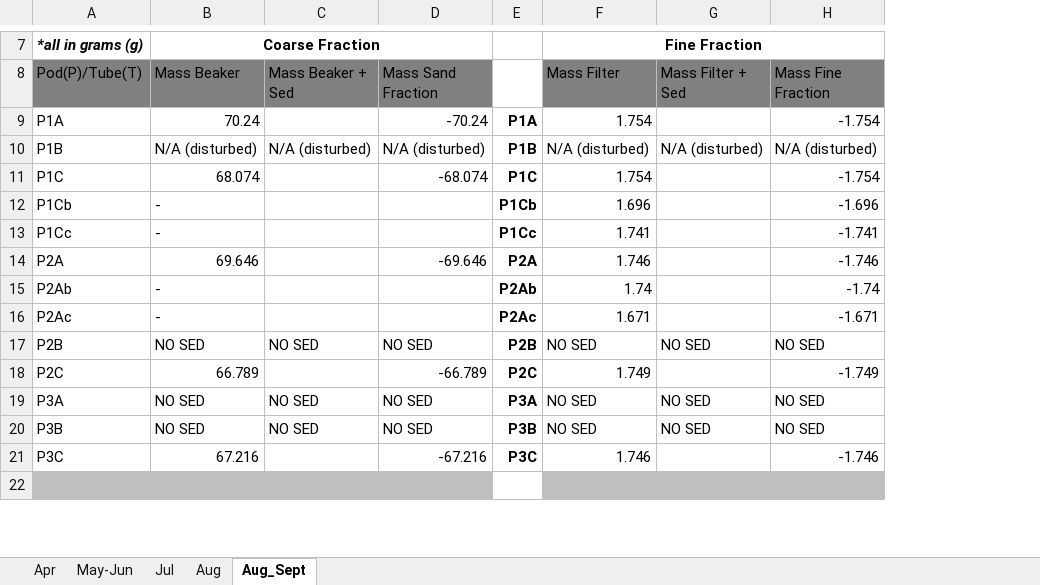
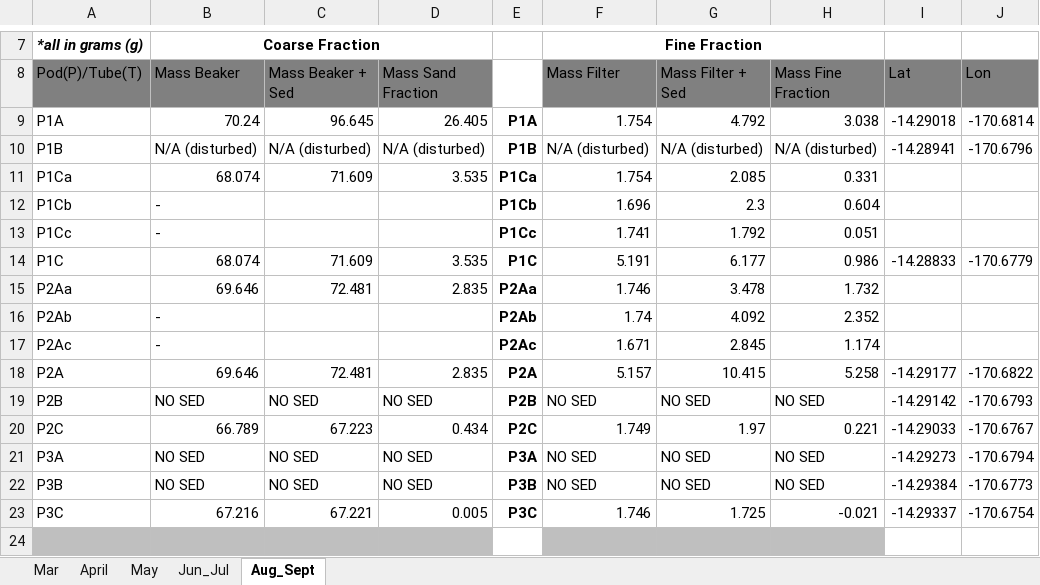
Before and after one commit to CaptainAL/Fagaalu-Sedimentation, an Excel workbook: Data/BulkWeight/SedPod_Processing_LAB.xlsx, sheet Aug_Sept, drawn as a sheet; only a part is shown, gaps mark what is left out; values as stored, in another font and other column widths than the file's, no borders; removed rows and columns are numbered as before the commit, all else as after; the diff covers the shown part only; the diff names each change by its address in the sheet, - before the commit and + after, or states it on an @@ line.

Commit message:
Input data from Sept and new plots of raw data
Plot pie charts of coarse/fine in tubes and pods by month from the LAB
sheet

```diff
--- a/Data/BulkWeight/SedPod_Processing_LAB.xlsx (sheet Aug_Sept)
+++ b/Data/BulkWeight/SedPod_Processing_LAB.xlsx (sheet Aug_Sept)
-sheet tab: Apr
+sheet tab: Mar
-sheet tab: May-Jun
+sheet tab: April
-sheet tab: Jul
+sheet tab: May
-sheet tab: Aug
+sheet tab: Jun_Jul
+column I (Lat), rows 9-10: -14.29018 | -14.28941; rows 19-23: -14.29142 | -14.29033 | -14.29273 | -14.29384 | -14.29337
+column J (Lon), rows 9-10: -170.6814 | -170.6796; rows 19-23: -170.6793 | -170.6767 | -170.6794 | -170.6773 | -170.6754
-C9 (Mass Beaker + Sed): (empty)
+C9 (Mass Beaker + Sed): 96.645
-D9 (Mass Sand Fraction): -70.24
+D9 (Mass Sand Fraction): 26.405
-G9 (Mass Filter + Sed): (empty)
+G9 (Mass Filter + Sed): 4.792
-H9 (Mass Fine Fraction): -1.754
+H9 (Mass Fine Fraction): 3.038
-row 11: P1C | 68.074 |  | -68.074 | P1C | 1.754 |  | -1.754
+row 11: P1Ca | 68.074 | 71.609 | 3.535 | P1Ca | 1.754 | 2.085 | 0.331
-G12 (Mass Filter + Sed): (empty)
+G12 (Mass Filter + Sed): 2.3
-H12 (Mass Fine Fraction): -1.696
+H12 (Mass Fine Fraction): 0.604
-G13 (Mass Filter + Sed): (empty)
+G13 (Mass Filter + Sed): 1.792
-H13 (Mass Fine Fraction): -1.741
+H13 (Mass Fine Fraction): 0.051
-row 14: P2A | 69.646 |  | -69.646 | P2A | 1.746 |  | -1.746
+row 14: P1C | 68.074 | 71.609 | 3.535 | P1C | 5.191 | 6.177 | 0.986 | -14.28833 | -170.6779
+row 15: P2Aa | 69.646 | 72.481 | 2.835 | P2Aa | 1.746 | 3.478 | 1.732
-G16 (Mass Filter + Sed): (empty)
+G16 (Mass Filter + Sed): 4.092
-H16 (Mass Fine Fraction): -1.74
+H16 (Mass Fine Fraction): 2.352
-G17 (Mass Filter + Sed): (empty)
+G17 (Mass Filter + Sed): 2.845
-H17 (Mass Fine Fraction): -1.671
+H17 (Mass Fine Fraction): 1.174
+row 18: P2A | 69.646 | 72.481 | 2.835 | P2A | 5.157 | 10.415 | 5.258 | -14.29177 | -170.6822
-C20 (Mass Beaker + Sed): (empty)
+C20 (Mass Beaker + Sed): 67.223
-D20 (Mass Sand Fraction): -66.789
+D20 (Mass Sand Fraction): 0.434
-G20 (Mass Filter + Sed): (empty)
+G20 (Mass Filter + Sed): 1.97
-H20 (Mass Fine Fraction): -1.749
+H20 (Mass Fine Fraction): 0.221
-C23 (Mass Beaker + Sed): (empty)
+C23 (Mass Beaker + Sed): 67.221
-D23 (Mass Sand Fraction): -67.216
+D23 (Mass Sand Fraction): 0.005
-G23 (Mass Filter + Sed): (empty)
+G23 (Mass Filter + Sed): 1.725
-H23 (Mass Fine Fraction): -1.746
+H23 (Mass Fine Fraction): -0.021
```
Also changed, not shown: 50 edited cells elsewhere in this sheet, sheet Mar, sheet May, sheet April, sheet Jun_Jul, formulas that keep their value, Data/CRCP Sediment Data.xlsx, 11 other files.
